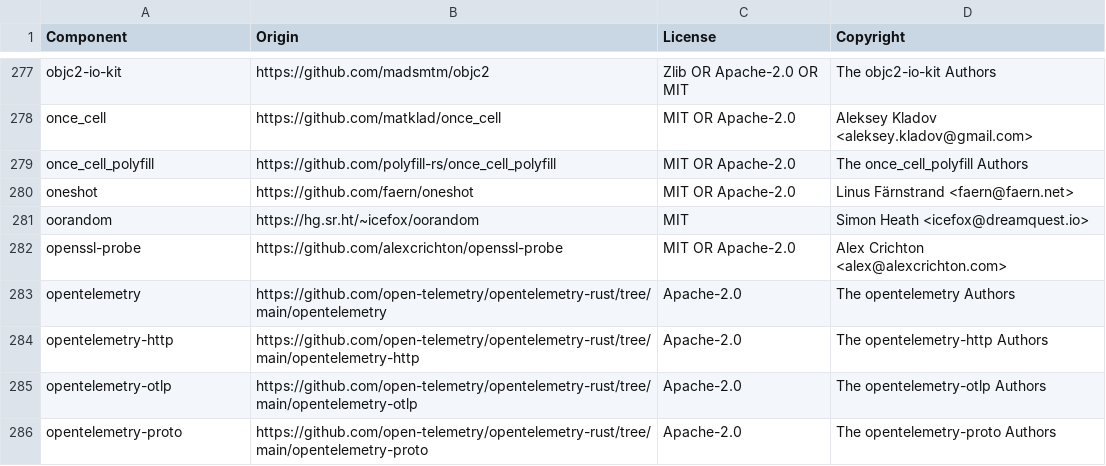
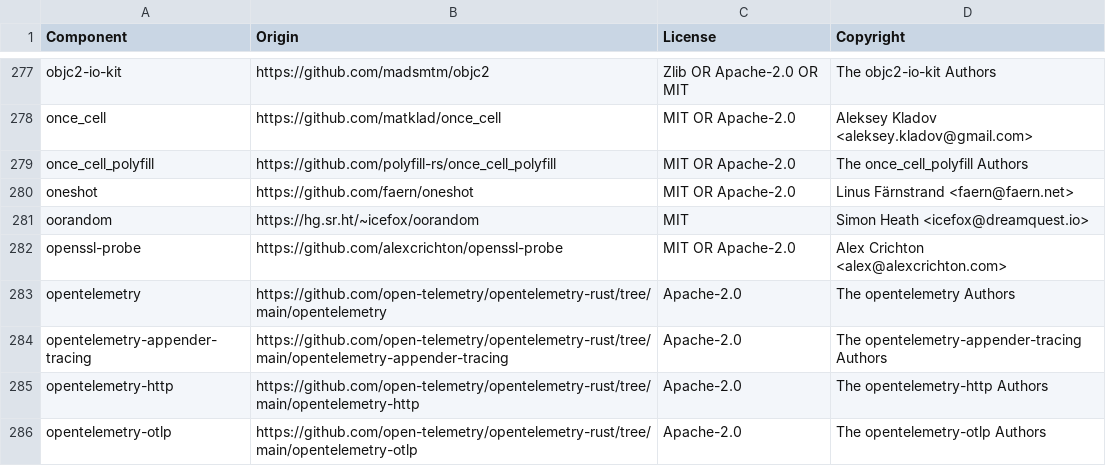
Before and after one commit to quickwit-oss/quickwit, a CSV file: LICENSE-3rdparty.csv, drawn as a sheet; only a part is shown, gaps mark what is left out; the shorter side is filled out with more unchanged rows.

Commit message:
fix: dd license tool

```diff
--- a/LICENSE-3rdparty.csv
+++ b/LICENSE-3rdparty.csv
@@ -283,2 +283,3 @@ openssl-probe,https://github.com/alexcrichton/openssl-probe,MIT OR Apache-2.0,Al
 opentelemetry,https://github.com/open-telemetry/opentelemetry-rust/tree/main/opentelemetry,Apache-2.0,The opentelemetry Authors
+opentelemetry-appender-tracing,https://github.com/open-telemetry/opentelemetry-rust/tree/main/opentelemetry-appender-tracing,Apache-2.0,The opentelemetry-appender-tracing Authors
 opentelemetry-http,https://github.com/open-telemetry/opentelemetry-rust/tree/main/opentelemetry-http,Apache-2.0,The opentelemetry-http Authors
```
